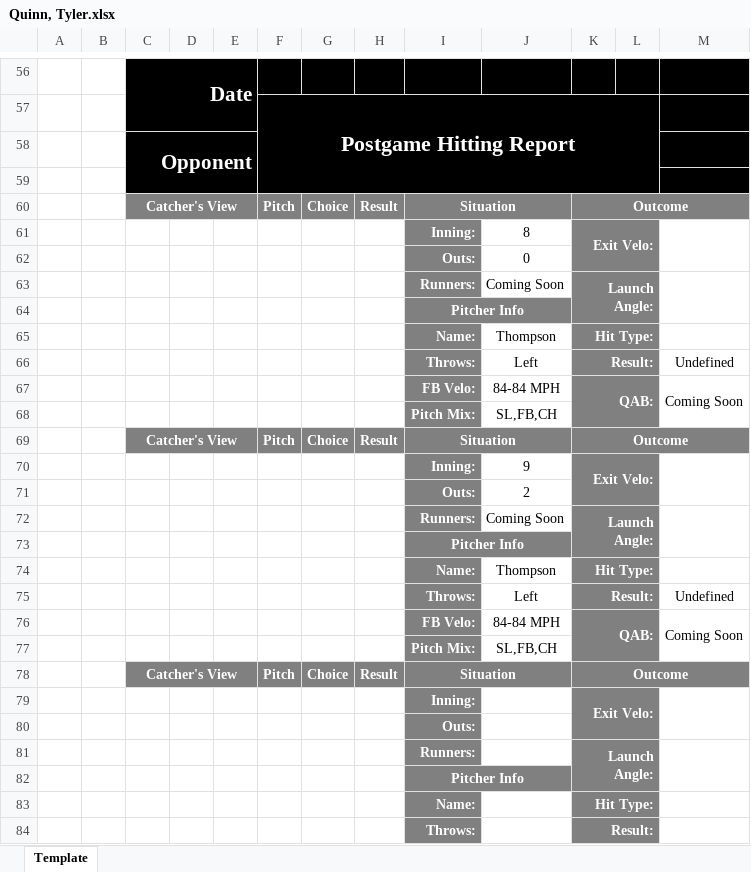
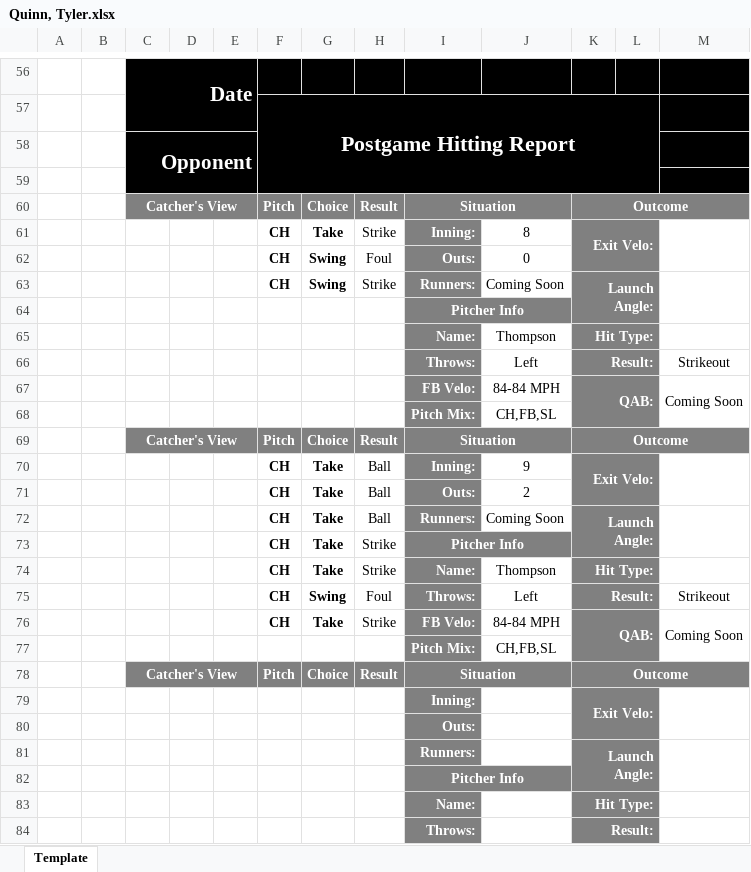
Before and after one commit to rylar8/rylar_baseball, an Excel workbook: postgame_hitter_reports/COR_KNI/2022-07-29/Quinn, Tyler.xlsx, sheet Template, drawn as a sheet; only a part is shown, gaps mark what is left out; values as stored, in another font and other column widths than the file's, no borders; removed rows and columns are numbered as before the commit, all else as after; the diff covers the shown part only; the diff names each change by its address in the sheet, - before the commit and + after, or states it on an @@ line.

Commit message:
just need to create strikezone visual for hitters

```diff
--- a/postgame_hitter_reports/COR_KNI/2022-07-29/Quinn, Tyler.xlsx (sheet Template)
+++ b/postgame_hitter_reports/COR_KNI/2022-07-29/Quinn, Tyler.xlsx (sheet Template)
-F61: (empty)
+F61: CH
-G61: (empty)
+G61: Take
-H61: (empty)
+H61: Strike
-row 62:  |  |  |  |  |  |  |  | Outs: | 0
-row 63:  |  |  |  |  |  |  |  | Runners: | Coming Soon | Launch Angle:
+row 62:  |  |  |  |  | CH | Swing | Foul | Outs: | 0
+row 63:  |  |  |  |  | CH | Swing | Strike | Runners: | Coming Soon | Launch Angle:
-M66: Undefined
+M66: Strikeout
-J68: SL,FB,CH
+J68: CH,FB,SL
-F70: (empty)
+F70: CH
-G70: (empty)
+G70: Take
-H70: (empty)
+H70: Ball
-row 71:  |  |  |  |  |  |  |  | Outs: | 2
-row 72:  |  |  |  |  |  |  |  | Runners: | Coming Soon | Launch Angle:
-row 73:  |  |  |  |  |  |  |  | Pitcher Info
-row 74:  |  |  |  |  |  |  |  | Name: | Thompson | Hit Type:
-row 75:  |  |  |  |  |  |  |  | Throws: | Left | Result: |  | Undefined
+row 71:  |  |  |  |  | CH | Take | Ball | Outs: | 2
+row 72:  |  |  |  |  | CH | Take | Ball | Runners: | Coming Soon | Launch Angle:
+row 73:  |  |  |  |  | CH | Take | Strike | Pitcher Info
+row 74:  |  |  |  |  | CH | Take | Strike | Name: | Thompson | Hit Type:
+row 75:  |  |  |  |  | CH | Swing | Foul | Throws: | Left | Result: |  | Strikeout
-F76: (empty)
+F76: CH
-G76: (empty)
+G76: Take
-H76: (empty)
+H76: Strike
-J77: SL,FB,CH
+J77: CH,FB,SL
```
Also changed, not shown: 20 added rows, 20 removed rows and 19 edited cells elsewhere in this sheet, postgame_hitter_reports/COR_KNI/2022-07-29/Kennel, Ely.xlsx, postgame_hitter_reports/COR_KNI/2022-07-29/Lavoie, Brady.xlsx, 13 other files.
